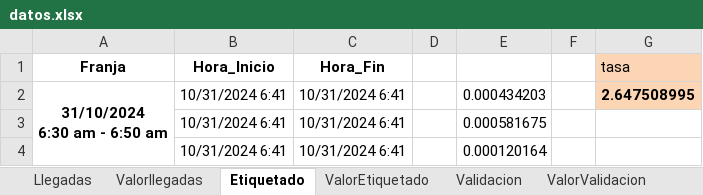
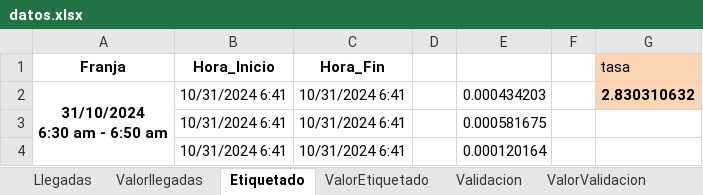
Before and after one commit to juanjomurillo12/AM5_ModelosProbabilisticos, an Excel workbook: datos.xlsx, sheet Etiquetado, drawn as a sheet; only a part is shown; values as stored, in another font and other column widths than the file's, no borders; the diff names each change by its address in the sheet, - before the commit and + after, or states it on an @@ line.

```diff
--- a/datos.xlsx (sheet Etiquetado)
+++ b/datos.xlsx (sheet Etiquetado)
-G2 (tasa): 2.647508995
+G2 (tasa): 2.830310632
```
Also changed, not shown: sheet Empaquetado, sheet Calidad, sheet Validacion, sheet Llegadas, 3 other files.
